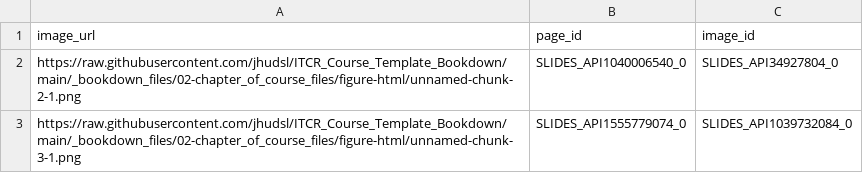
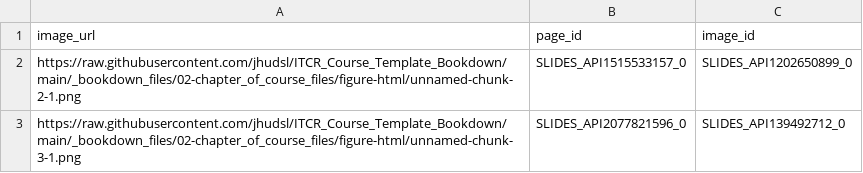
Before and after one commit to jhudsl/OTTR_Template, a TSV file: resources/image_to_slide_key.tsv, drawn as a sheet.

```diff
--- a/resources/image_to_slide_key.tsv
+++ b/resources/image_to_slide_key.tsv
@@ -1,3 +1,3 @@
 image_url	page_id	image_id
-https://raw.githubusercontent.com/jhudsl/ITCR_Course_Template_Bookdown/main/_bookdown_files/02-chapter_of_course_files/figure-html/unnamed-chunk-2-1.png	SLIDES_API1040006540_0	SLIDES_API34927804_0
-https://raw.githubusercontent.com/jhudsl/ITCR_Course_Template_Bookdown/main/_bookdown_files/02-chapter_of_course_files/figure-html/unnamed-chunk-3-1.png	SLIDES_API1555779074_0	SLIDES_API1039732084_0
+https://raw.githubusercontent.com/jhudsl/ITCR_Course_Template_Bookdown/main/_bookdown_files/02-chapter_of_course_files/figure-html/unnamed-chunk-2-1.png	SLIDES_API1515533157_0	SLIDES_API1202650899_0
+https://raw.githubusercontent.com/jhudsl/ITCR_Course_Template_Bookdown/main/_bookdown_files/02-chapter_of_course_files/figure-html/unnamed-chunk-3-1.png	SLIDES_API2077821596_0	SLIDES_API139492712_0
```
Also changed, not shown: 1 other file.
